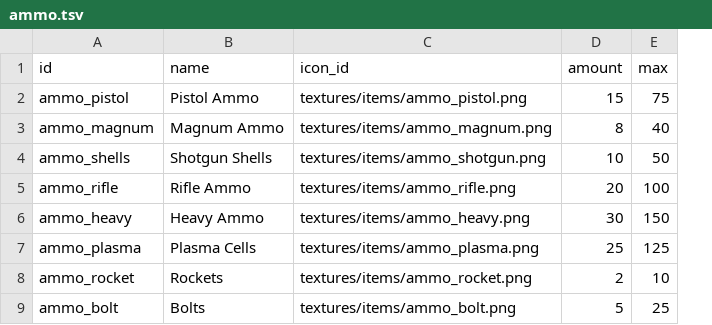
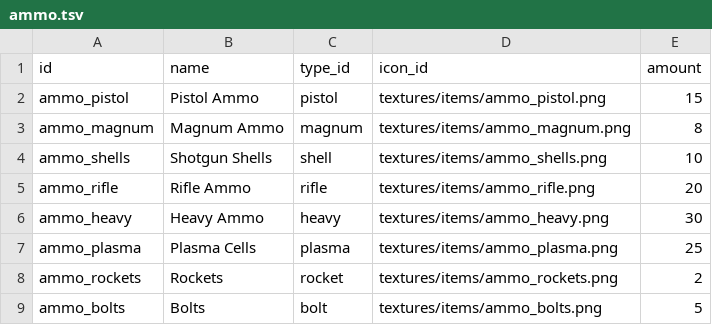
Before and after one commit to ololoken/emptyclip, a TSV file: assets/source/stats/ammo.tsv, drawn as a sheet; removed rows and columns are numbered as before the commit, all else as after; the diff names each change by its address in the sheet, - before the commit and + after, or states it on an @@ line.

Commit message:
add ammo types table

```diff
--- a/assets/source/stats/ammo.tsv
+++ b/assets/source/stats/ammo.tsv
+column C (type_id), rows 2-9: pistol | magnum | shell | rifle | heavy | plasma | rocket | bolt
-column E (max), rows 2-9: 75 | 40 | 50 | 100 | 150 | 125 | 10 | 25
-D4 (icon_id): textures/items/ammo_shotgun.png
+D4 (icon_id): textures/items/ammo_shells.png
-A8 (id): ammo_rocket
+A8 (id): ammo_rockets
-D8 (icon_id): textures/items/ammo_rocket.png
+D8 (icon_id): textures/items/ammo_rockets.png
-A9 (id): ammo_bolt
+A9 (id): ammo_bolts
-D9 (icon_id): textures/items/ammo_bolt.png
+D9 (icon_id): textures/items/ammo_bolts.png
```
Also changed, not shown: assets/source/stats/itemdrops.tsv, assets/source/stats/weapons.tsv, 12 other files.
